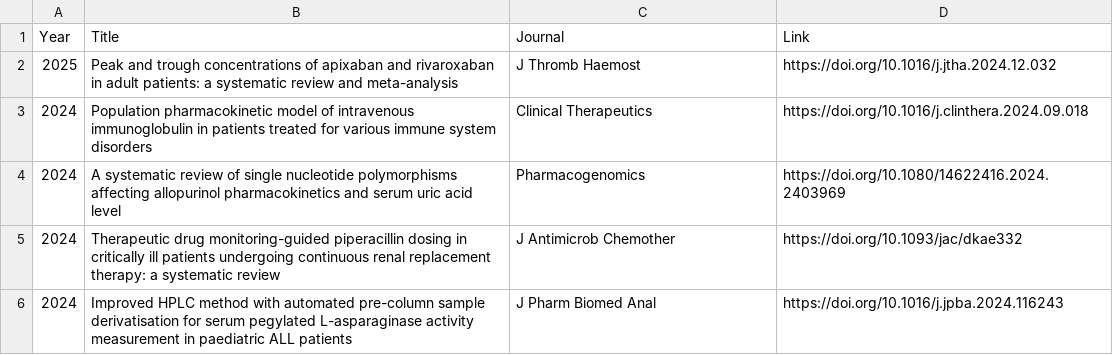
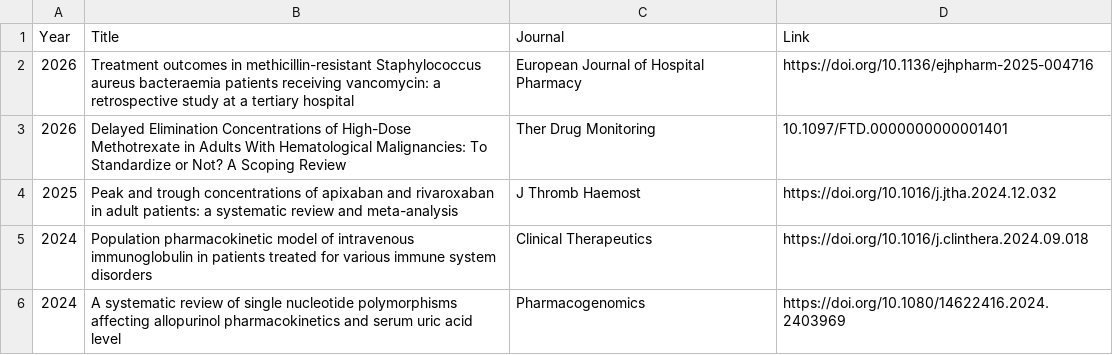
Before and after one commit to sms222/RAPID-lab, a CSV file: publications.csv, drawn as a sheet; only a part is shown; the shorter side is filled out with more unchanged rows; the diff names each change by its address in the sheet, - before the commit and + after, or states it on an @@ line.

Commit message:
Update publications.csv

```diff
--- a/publications.csv
+++ b/publications.csv
+row 2: 2026 | Treatment outcomes in methicillin-resistant Staphylococcus aureus bacteraemia patients receiving vancomycin: a retrospective study at a tertiary hospital | European Journal of Hospital Pharmacy | https://doi.org/10.1136/ejhpharm-2025-004716
+row 3: 2026 | Delayed Elimination Concentrations of High-Dose Methotrexate in Adults With Hematological Malignancies: To Standardize or Not? A Scoping Review | Ther Drug Monitoring | 10.1097/FTD.0000000000001401
```
